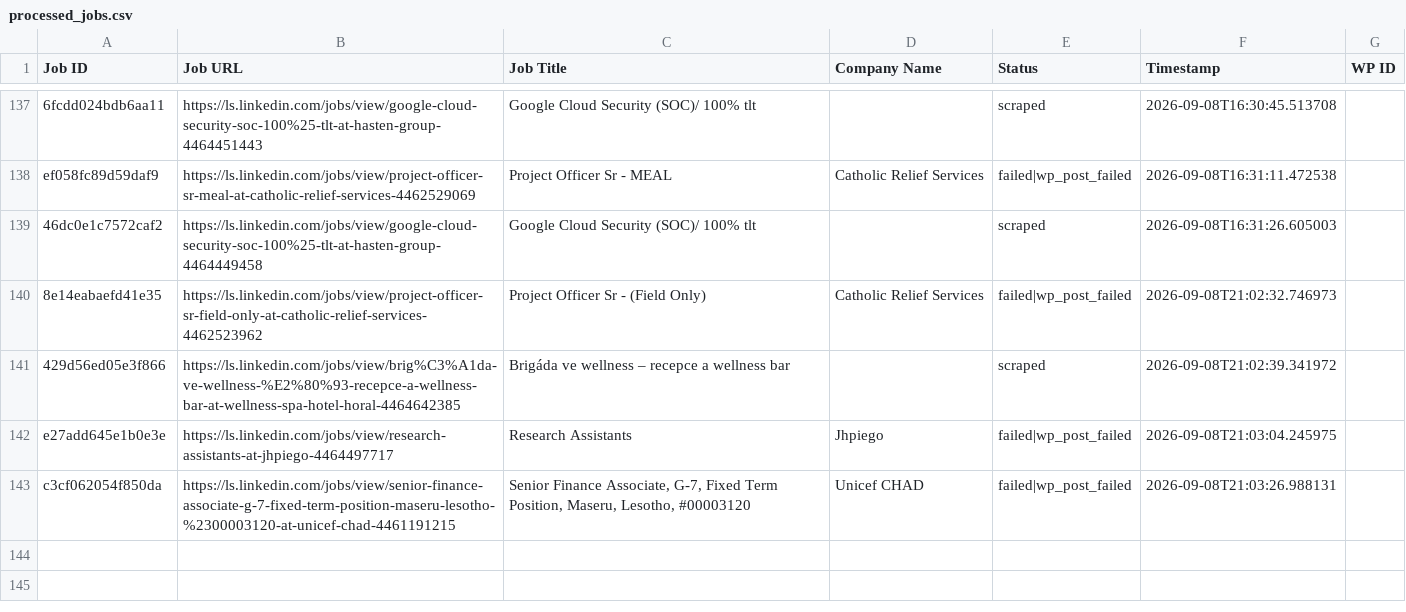
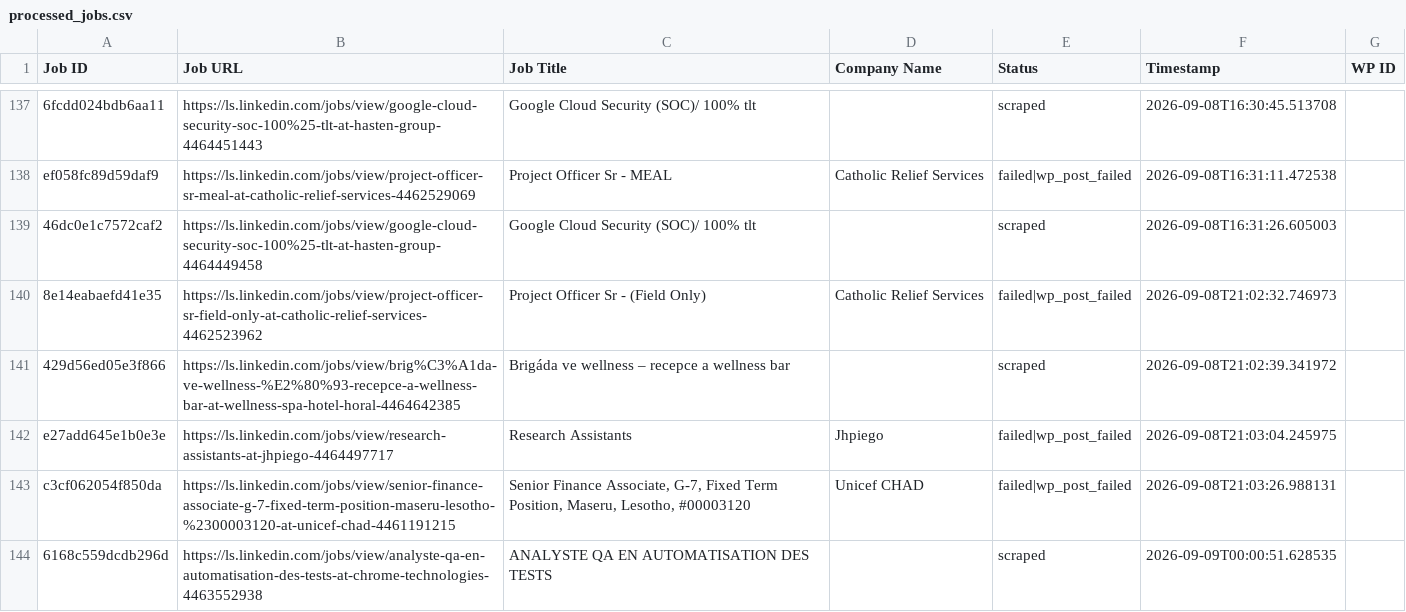
Before and after one commit to innovationinc2000/ls, a CSV file: processed_jobs.csv, drawn as a sheet; only a part is shown, gaps mark what is left out; the diff names each change by its address in the sheet, - before the commit and + after, or states it on an @@ line.

```diff
--- a/processed_jobs.csv
+++ b/processed_jobs.csv
+row 144: 6168c559dcdb296d | https://ls.linkedin.com/jobs/view/analyste-qa-en-automatisation-des-tests-at-chrome-technologies-4463552938 | ANALYSTE QA EN AUTOMATISATION DES TESTS |  | scraped | 2026-09-09T00:00:51.628535
```
